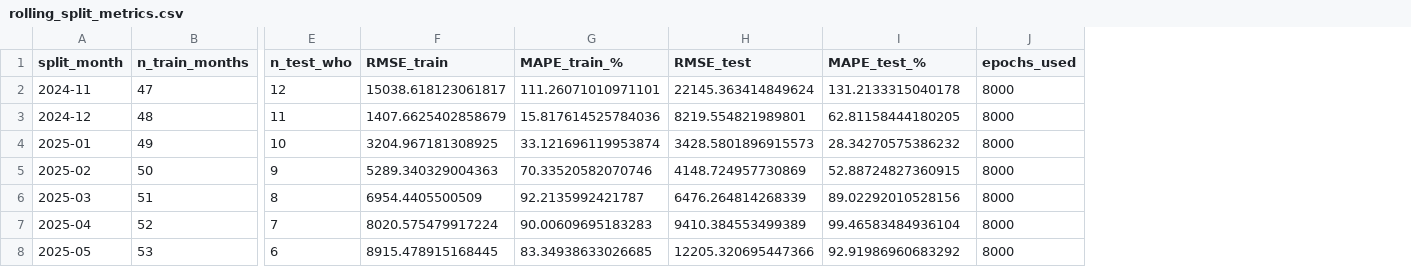
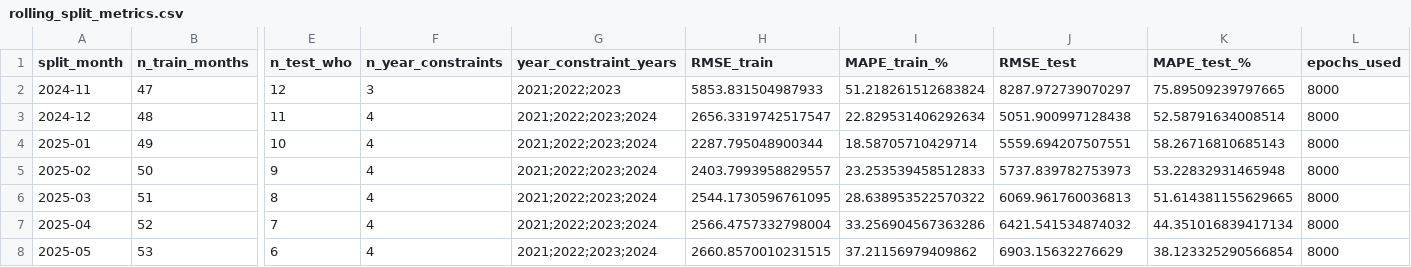
Before and after one commit to wukexin314-art/Nowcast-Dengue-in-India, a CSV file: outputs_step2_jointloss_wiki/rolling_splits/rolling_split_metrics.csv, drawn as a sheet; only a part is shown, gaps mark what is left out; addresses are those after the commit; the diff covers the shown part only; the diff names each change by its address in the sheet, - before the commit and + after, or states it on an @@ line.

```diff
--- a/outputs_step2_jointloss_wiki/rolling_splits/rolling_split_metrics.csv
+++ b/outputs_step2_jointloss_wiki/rolling_splits/rolling_split_metrics.csv
+column F (n_year_constraints), rows 2-8: 3 | 4 | 4 | 4 | 4 | 4 | 4
+column G (year_constraint_years), rows 2-8: 2021;2022;2023 | 2021;2022;2023;2024 | 2021;2022;2023;2024 | 2021;2022;2023;2024 | 2021;2022;2023;2024 | 2021;2022;2023;2024 | 2021;2022;2023;2024
-H2 (RMSE_train): 15038.618123061817
+H2 (RMSE_train): 5853.831504987933
-I2 (MAPE_train_%): 111.26071010971101
+I2 (MAPE_train_%): 51.218261512683824
-J2 (RMSE_test): 22145.363414849624
+J2 (RMSE_test): 8287.972739070297
-K2 (MAPE_test_%): 131.2133315040178
+K2 (MAPE_test_%): 75.89509239797665
-H3 (RMSE_train): 1407.6625402858679
+H3 (RMSE_train): 2656.3319742517547
-I3 (MAPE_train_%): 15.817614525784036
+I3 (MAPE_train_%): 22.829531406292634
-J3 (RMSE_test): 8219.554821989801
+J3 (RMSE_test): 5051.900997128438
-K3 (MAPE_test_%): 62.81158444180205
+K3 (MAPE_test_%): 52.58791634008514
-H4 (RMSE_train): 3204.967181308925
+H4 (RMSE_train): 2287.795048900344
-I4 (MAPE_train_%): 33.121696119953874
+I4 (MAPE_train_%): 18.58705710429714
-J4 (RMSE_test): 3428.5801896915573
+J4 (RMSE_test): 5559.694207507551
-K4 (MAPE_test_%): 28.34270575386232
+K4 (MAPE_test_%): 58.26716810685143
-H5 (RMSE_train): 5289.340329004363
+H5 (RMSE_train): 2403.7993958829557
-I5 (MAPE_train_%): 70.33520582070746
+I5 (MAPE_train_%): 23.253539458512833
-J5 (RMSE_test): 4148.724957730869
+J5 (RMSE_test): 5737.839782753973
-K5 (MAPE_test_%): 52.88724827360915
+K5 (MAPE_test_%): 53.22832931465948
-H6 (RMSE_train): 6954.4405500509
+H6 (RMSE_train): 2544.1730596761095
-I6 (MAPE_train_%): 92.2135992421787
+I6 (MAPE_train_%): 28.638953522570322
-J6 (RMSE_test): 6476.264814268339
+J6 (RMSE_test): 6069.961760036813
-K6 (MAPE_test_%): 89.02292010528156
+K6 (MAPE_test_%): 51.614381155629665
-H7 (RMSE_train): 8020.575479917224
+H7 (RMSE_train): 2566.4757332798004
-I7 (MAPE_train_%): 90.00609695183283
+I7 (MAPE_train_%): 33.256904567363286
-J7 (RMSE_test): 9410.384553499389
+J7 (RMSE_test): 6421.541534874032
-K7 (MAPE_test_%): 99.46583484936104
+K7 (MAPE_test_%): 44.351016839417134
-H8 (RMSE_train): 8915.478915168445
+H8 (RMSE_train): 2660.8570010231515
-I8 (MAPE_train_%): 83.34938633026685
+I8 (MAPE_train_%): 37.21156979409862
-J8 (RMSE_test): 12205.320695447366
+J8 (RMSE_test): 6903.15632276629
-K8 (MAPE_test_%): 92.91986960683292
+K8 (MAPE_test_%): 38.123325290566854
```
Also changed, not shown: 12 edited cells elsewhere in this file, 46 other files.
